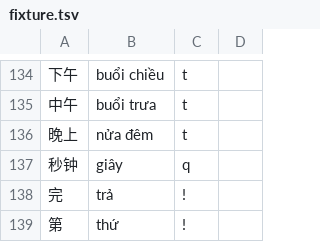
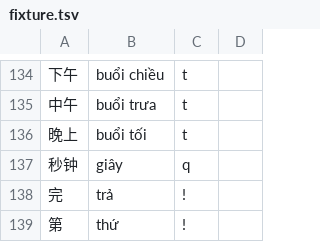
Before and after one commit to n-pn/chivi, a TSV file: var/vpdicts/basic/fixture.tsv, drawn as a sheet; only a part is shown, gaps mark what is left out; the diff names each change by its address in the sheet, - before the commit and + after, or states it on an @@ line.

Commit message:
晚上 mean buổi tối

```diff
--- a/var/vpdicts/basic/fixture.tsv
+++ b/var/vpdicts/basic/fixture.tsv
-B136: nửa đêm
+B136: buổi tối
```
